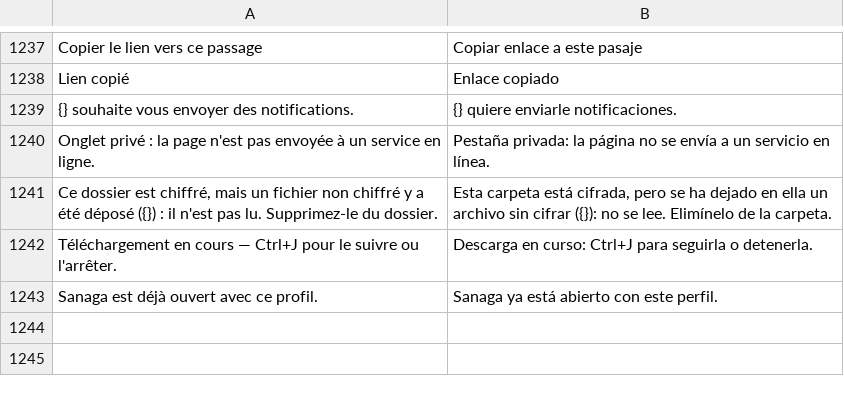
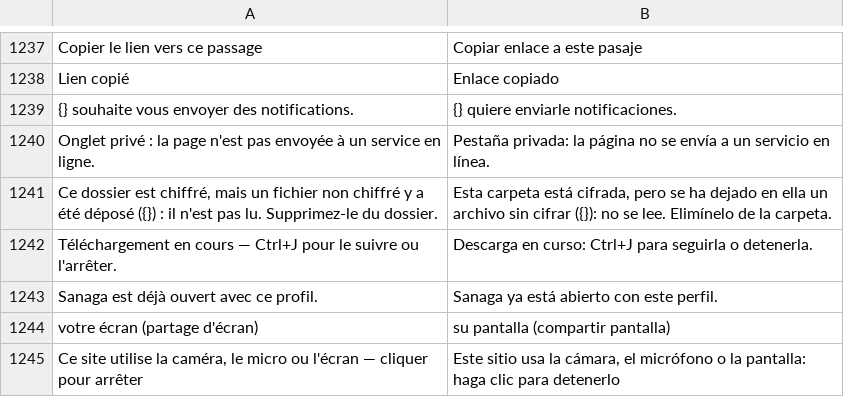
Before and after one commit to grassfieldhq/sanaga, a TSV file: assets/i18n/es.tsv, drawn as a sheet; only a part is shown, gaps mark what is left out.

```diff
--- a/assets/i18n/es.tsv
+++ b/assets/i18n/es.tsv
@@ -1243 +1243,3 @@ Téléchargement en cours — Ctrl+J pour le suivre ou l'arrêter.	Descarga en c
 Sanaga est déjà ouvert avec ce profil.	Sanaga ya está abierto con este perfil.
+votre écran (partage d'écran)	su pantalla (compartir pantalla)
+Ce site utilise la caméra, le micro ou l'écran — cliquer pour arrêter	Este sitio usa la cámara, el micrófono o la pantalla: haga clic para detenerlo
```
Also changed, not shown: assets/i18n/de.tsv, assets/i18n/en.tsv, 8 other files.
